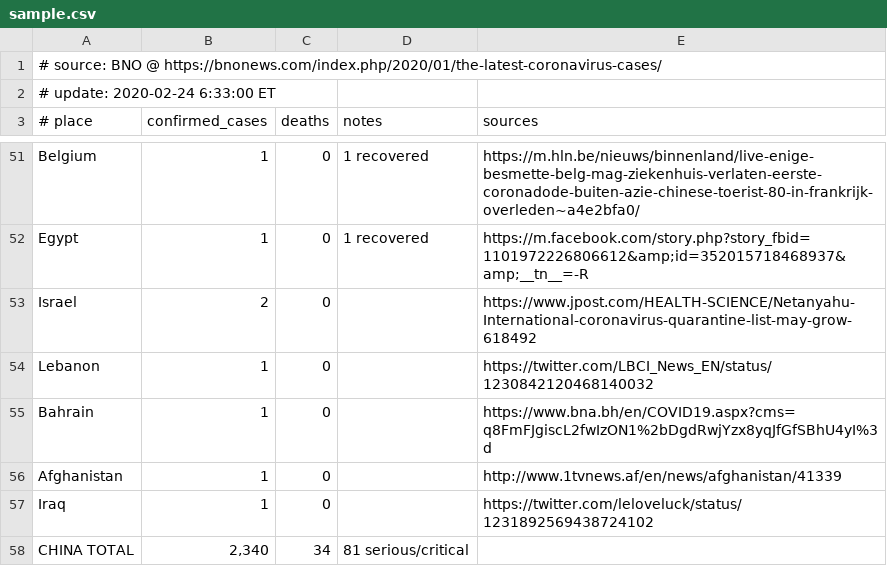
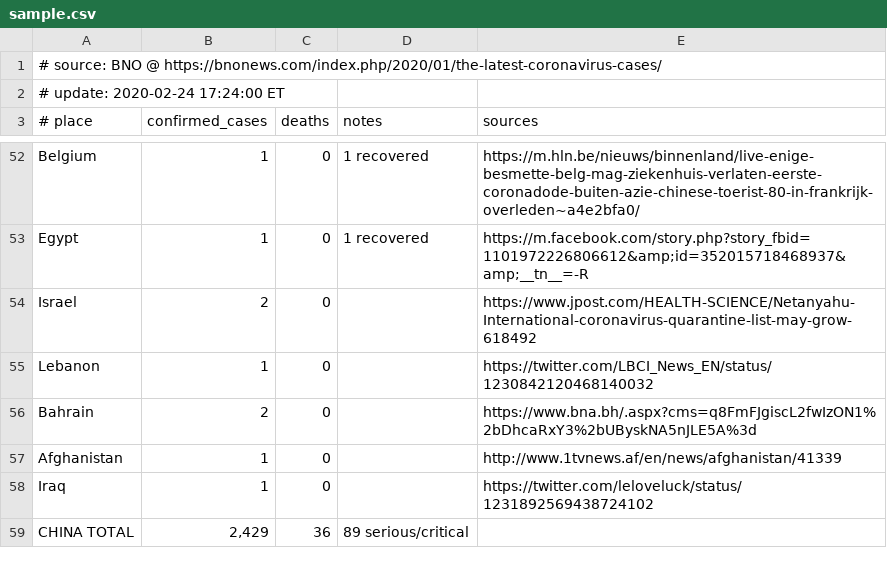
Before and after one commit to alphacyber-covid19/2019-wuhan-coronavirus-data, a CSV file: data-sources/bno/data/sample.csv, drawn as a sheet; only a part is shown, gaps mark what is left out; the diff covers the shown part only.

```diff
--- a/data-sources/bno/data/sample.csv
+++ b/data-sources/bno/data/sample.csv
@@ -1,3 +1,3 @@
 # source: BNO @ https://bnonews.com/index.php/2020/01/the-latest-coronavirus-cases/
-# update: 2020-02-24 6:33:00 ET
+# update: 2020-02-24 17:24:00 ET
 # place|confirmed_cases|deaths|notes|sources
@@ -54,5 +55,5 @@ Israel|2|0||https://www.jpost.com/HEALTH-SCIENCE/Netanyahu-International-coronav
 Lebanon|1|0||https://twitter.com/LBCI_News_EN/status/1230842120468140032
-Bahrain|1|0||https://www.bna.bh/en/COVID19.aspx?cms=q8FmFJgiscL2fwIzON1%2bDgdRwjYzx8yqJfGfSBhU4yI%3d
+Bahrain|2|0||https://www.bna.bh/.aspx?cms=q8FmFJgiscL2fwIzON1%2bDhcaRxY3%2bUByskNA5nJLE5A%3d
 Afghanistan|1|0||http://www.1tvnews.af/en/news/afghanistan/41339
 Iraq|1|0||https://twitter.com/leloveluck/status/1231892569438724102
-CHINA TOTAL|2,340|34|81 serious/critical|
+CHINA TOTAL|2,429|36|89 serious/critical|
```
Also changed, not shown: 1 added row and 28 edited cells elsewhere in this file, data-sources/dxy/data/pre-latest.csv, 7 other files.
